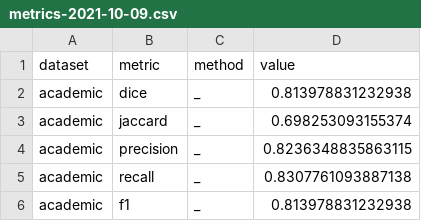
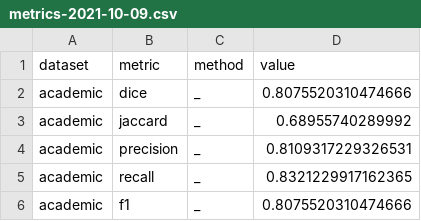
Before and after one commit to visual-ds/rev, a CSV file: metrics/metrics-2021-10-09.csv, drawn as a sheet.

```diff
--- a/metrics/metrics-2021-10-09.csv
+++ b/metrics/metrics-2021-10-09.csv
@@ -1,6 +1,6 @@
 dataset,metric,method,value
-academic,dice,_,0.813978831232938
-academic,jaccard,_,0.698253093155374
-academic,precision,_,0.8236348835863115
-academic,recall,_,0.8307761093887138
-academic,f1,_,0.813978831232938
+academic,dice,_,0.8075520310474666
+academic,jaccard,_,0.68955740289992
+academic,precision,_,0.8109317229326531
+academic,recall,_,0.8321229917162365
+academic,f1,_,0.8075520310474666
```
Also changed, not shown: 12 other files.
